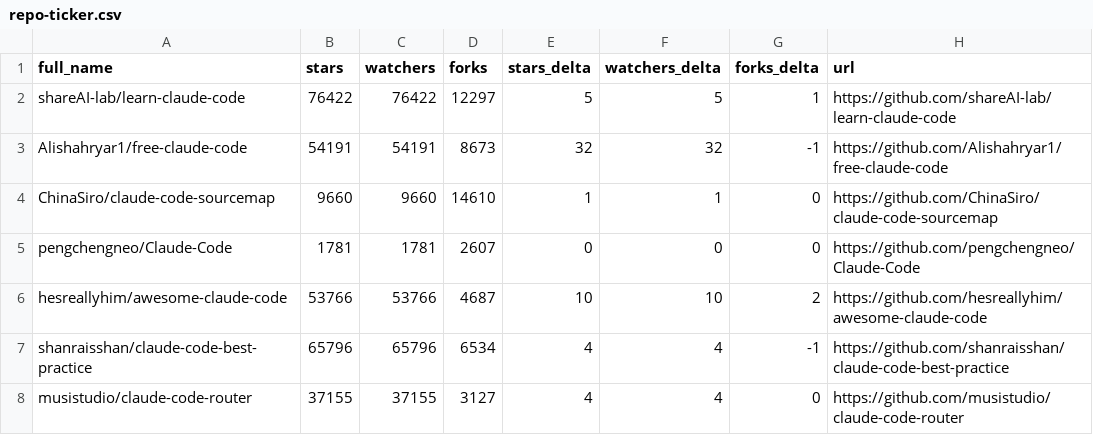
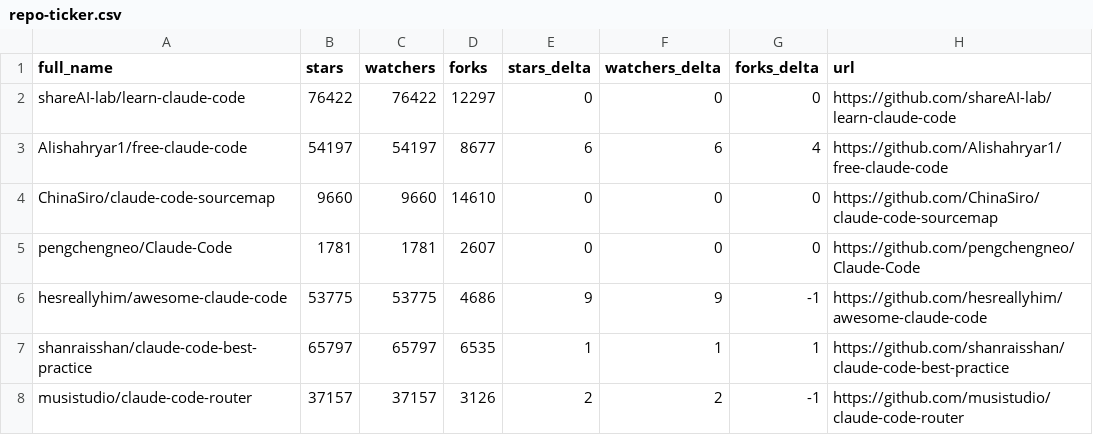
Before and after one commit to MrGDCrazy/awesome-claude-code, a CSV file: data/repo-ticker.csv, drawn as a sheet; only a part is shown; the diff covers the shown part only.

```diff
--- a/data/repo-ticker.csv
+++ b/data/repo-ticker.csv
@@ -1,8 +1,8 @@
 full_name,stars,watchers,forks,stars_delta,watchers_delta,forks_delta,url
-shareAI-lab/learn-claude-code,76422,76422,12297,5,5,1,https://github.com/shareAI-lab/learn-claude-code
-Alishahryar1/free-claude-code,54191,54191,8673,32,32,-1,https://github.com/Alishahryar1/free-claude-code
-ChinaSiro/claude-code-sourcemap,9660,9660,14610,1,1,0,https://github.com/ChinaSiro/claude-code-sourcemap
+shareAI-lab/learn-claude-code,76422,76422,12297,0,0,0,https://github.com/shareAI-lab/learn-claude-code
+Alishahryar1/free-claude-code,54197,54197,8677,6,6,4,https://github.com/Alishahryar1/free-claude-code
+ChinaSiro/claude-code-sourcemap,9660,9660,14610,0,0,0,https://github.com/ChinaSiro/claude-code-sourcemap
 pengchengneo/Claude-Code,1781,1781,2607,0,0,0,https://github.com/pengchengneo/Claude-Code
-hesreallyhim/awesome-claude-code,53766,53766,4687,10,10,2,https://github.com/hesreallyhim/awesome-claude-code
-shanraisshan/claude-code-best-practice,65796,65796,6534,4,4,-1,https://github.com/shanraisshan/claude-code-best-practice
-musistudio/claude-code-router,37155,37155,3127,4,4,0,https://github.com/musistudio/claude-code-router
+hesreallyhim/awesome-claude-code,53775,53775,4686,9,9,-1,https://github.com/hesreallyhim/awesome-claude-code
+shanraisshan/claude-code-best-practice,65797,65797,6535,1,1,1,https://github.com/shanraisshan/claude-code-best-practice
+musistudio/claude-code-router,37157,37157,3126,2,2,-1,https://github.com/musistudio/claude-code-router
```
Also changed, not shown: 2 added rows, 2 removed rows, 3 moved rows and 96 edited cells elsewhere in this file, 2 other files.
